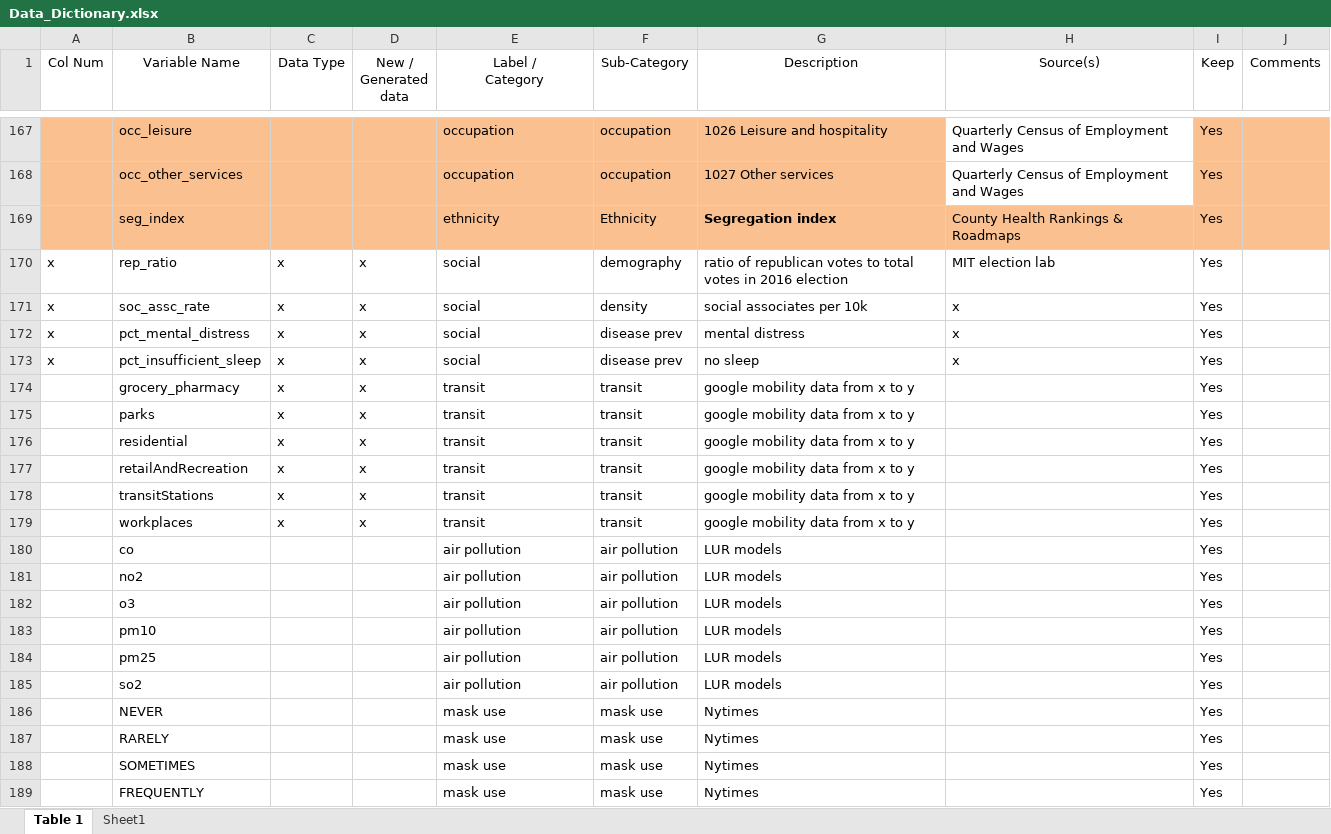
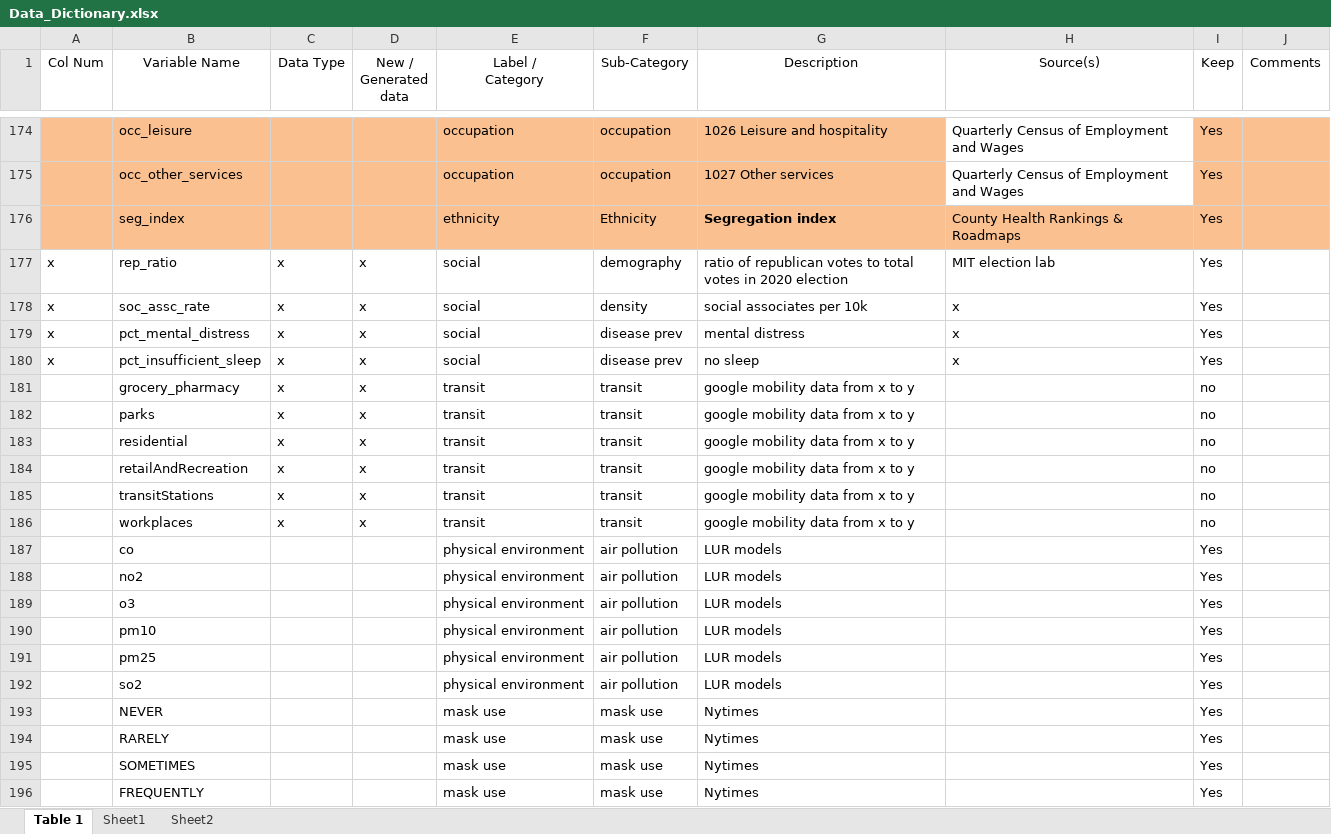
Before and after one commit to wendyji220/Covid_SL_intxns, an Excel workbook: Analysis/update_data/data/processed/Data_Dictionary.xlsx, sheet Table 1, drawn as a sheet; only a part is shown, gaps mark what is left out; values as stored, in another font and other column widths than the file's, no borders; addresses are those after the commit; the diff covers the shown part only; the diff names each change by its address in the sheet, - before the commit and + after, or states it on an @@ line.

```diff
--- a/Analysis/update_data/data/processed/Data_Dictionary.xlsx (sheet Table 1)
+++ b/Analysis/update_data/data/processed/Data_Dictionary.xlsx (sheet Table 1)
+sheet tab: Sheet2
-G177 (Description): …votes in 2016 election
+G177 (Description): …votes in 2020 election
-I181:I186 (Keep): Yes
+I181:I186 (Keep): no
-E187:E192 (Label / Category): air pollution
+E187:E192 (Label / Category): physical environment
```
Also changed, not shown: 79 added rows, 7 edited cells and cell formats elsewhere in this sheet, sheet Sheet1, 11 other files.
